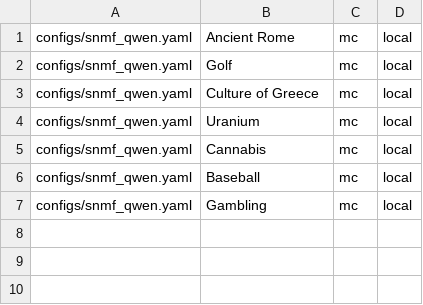
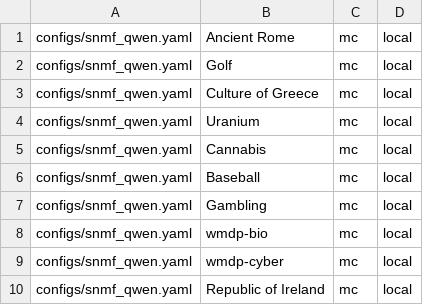
Before and after one commit to shirashko/EMBER-Embedding-Erasure, a TSV file: configs/qwen_configs/jobs.manifest.snmf.tsv, drawn as a sheet.

```diff
--- a/configs/qwen_configs/jobs.manifest.snmf.tsv
+++ b/configs/qwen_configs/jobs.manifest.snmf.tsv
@@ -7 +7,4 @@ configs/snmf_qwen.yaml	Baseball	mc	local
 configs/snmf_qwen.yaml	Gambling	mc	local
+configs/snmf_qwen.yaml	wmdp-bio	mc	local
+configs/snmf_qwen.yaml	wmdp-cyber	mc	local
+configs/snmf_qwen.yaml	Republic of Ireland	mc	local
```
Also changed, not shown: configs/qwen_configs/jobs.manifest.crisp.tsv, configs/qwen_configs/jobs.manifest.rmu.tsv, 25 other files.
